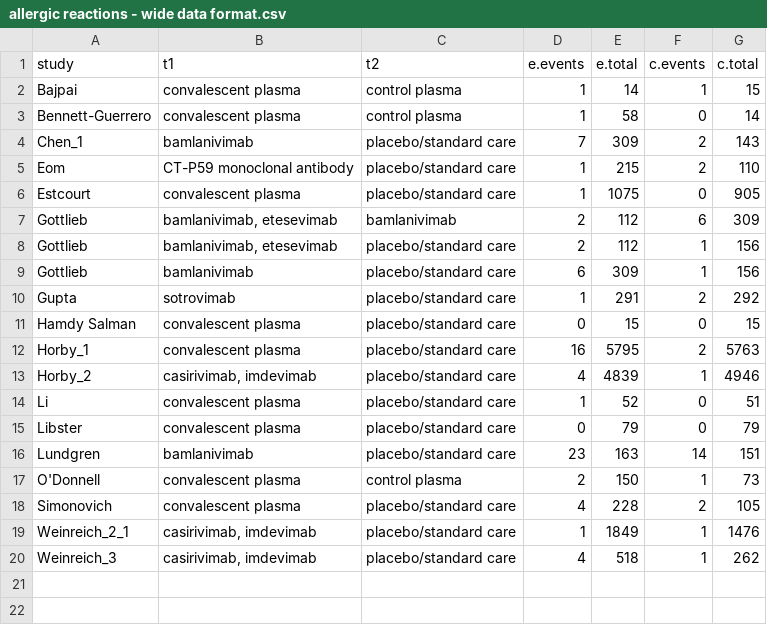
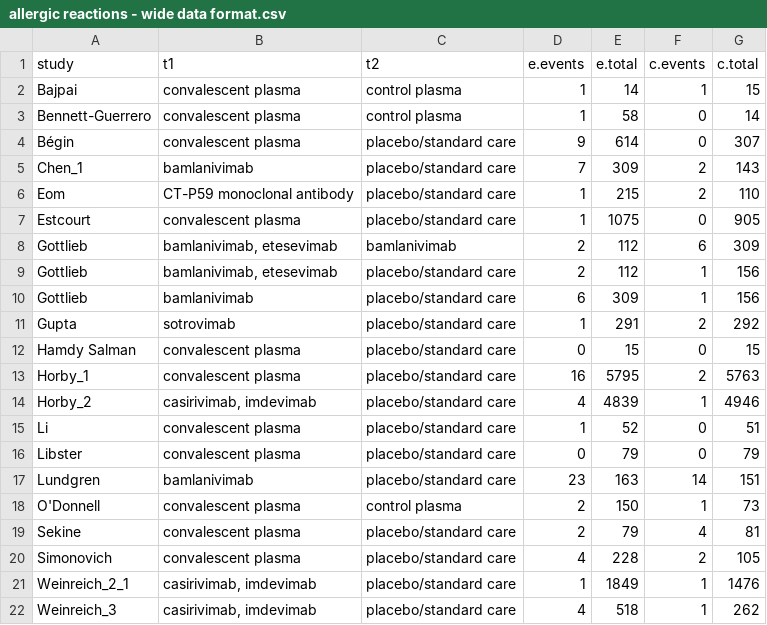
Before and after one commit to covid19lnma/covid19_lnma, a CSV file: pairwise/blood/allergic reactions - wide data format.csv, drawn as a sheet; the diff names each change by its address in the sheet, - before the commit and + after, or states it on an @@ line.

```diff
--- a/pairwise/blood/allergic reactions - wide data format.csv
+++ b/pairwise/blood/allergic reactions - wide data format.csv
+row 4: Bégin | convalescent plasma | placebo/standard care | 9 | 614 | 0 | 307
+row 19: Sekine | convalescent plasma | placebo/standard care | 2 | 79 | 4 | 81
```
Also changed, not shown: pairwise/blood/admission to hospital - wide data format.csv, pairwise/blood/mechanical ventilation - wide data format.csv, 11 other files.
